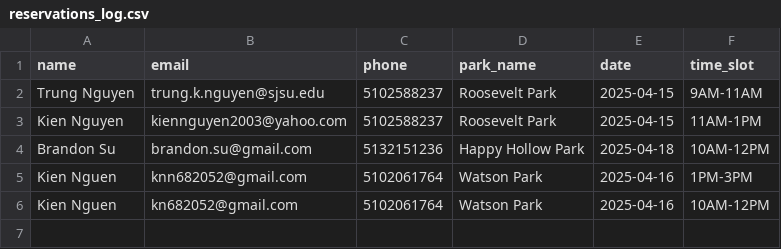
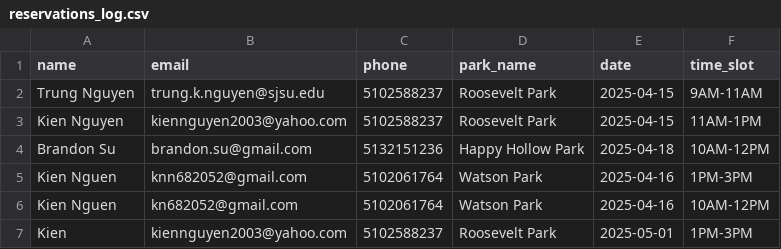
Before and after one commit to Kien11786/Parks-and-rec-reservation-system, a CSV file: reservations_log.csv, drawn as a sheet.

```diff
--- a/reservations_log.csv
+++ b/reservations_log.csv
@@ -6 +6,2 @@ Kien Nguen,knn682052@gmail.com,5102061764,Watson Park,2025-04-16,1PM-3PM
 Kien Nguen,kn682052@gmail.com,5102061764,Watson Park,2025-04-16,10AM-12PM
+Kien,kiennguyen2003@yahoo.com,5102588237,Roosevelt Park,2025-05-01,1PM-3PM
```
Also changed, not shown: Park_amenities.csv, Park_schedule.csv, 2 other files.
